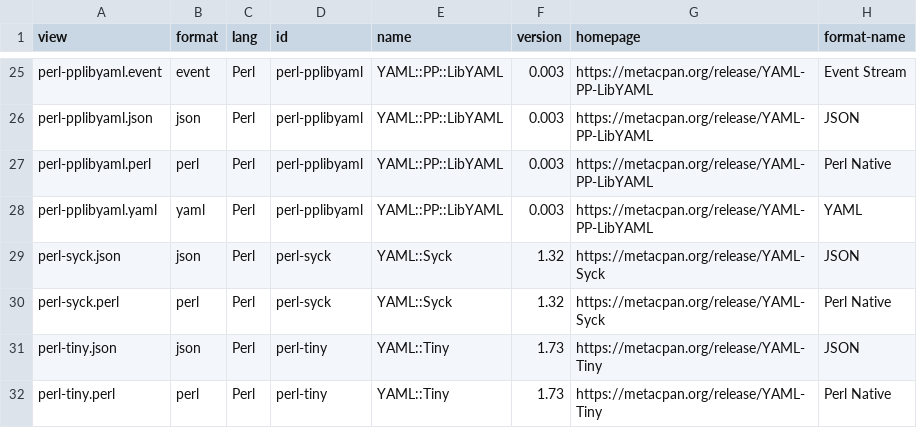
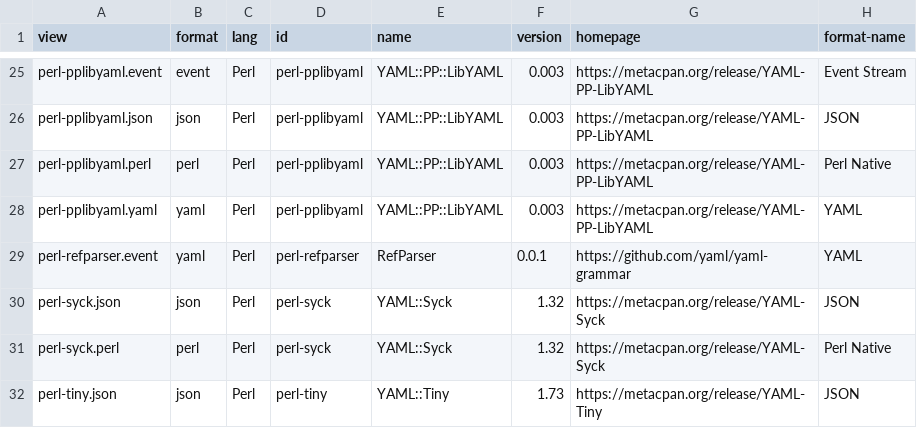
Before and after one commit to yaml/yaml-editor, a CSV file: share/emitters.csv, drawn as a sheet; only a part is shown, gaps mark what is left out; the shorter side is filled out with more unchanged rows.

Commit message:
Support for the Perl reference parser

```diff
--- a/share/emitters.csv
+++ b/share/emitters.csv
@@ -28,2 +28,3 @@ perl-pplibyaml.perl,perl,Perl,perl-pplibyaml,YAML::PP::LibYAML,0.003,https://met
 perl-pplibyaml.yaml,yaml,Perl,perl-pplibyaml,YAML::PP::LibYAML,0.003,https://metacpan.org/release/YAML-PP-LibYAML,YAML
+perl-refparser.event,yaml,Perl,perl-refparser,RefParser,0.0.1,https://github.com/yaml/yaml-grammar,YAML
 perl-syck.json,json,Perl,perl-syck,YAML::Syck,1.32,https://metacpan.org/release/YAML-Syck,JSON
```
Also changed, not shown: 2 other files.
